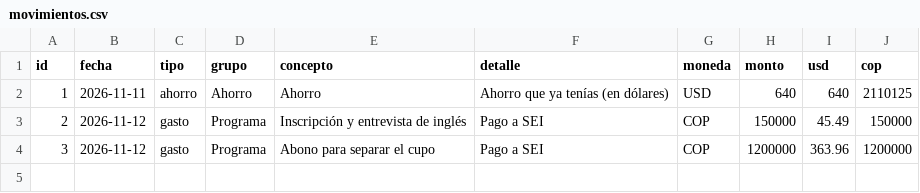
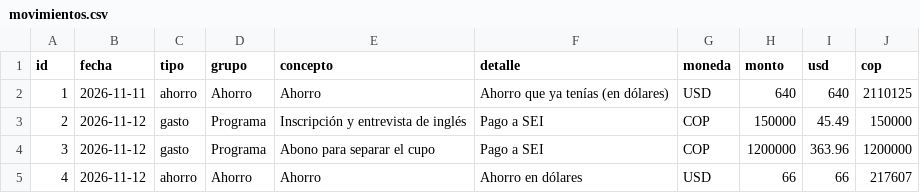
Before and after one commit to sebastiannaranjo2007-hue/finanzas-verano-2027, a CSV file: data/movimientos.csv, drawn as a sheet; the diff names each change by its address in the sheet, - before the commit and + after, or states it on an @@ line.

```diff
--- a/data/movimientos.csv
+++ b/data/movimientos.csv
+row 5: 4 | 2026-11-12 | ahorro | Ahorro | Ahorro | Ahorro en dólares | USD | 66 | 66 | 217607
```
